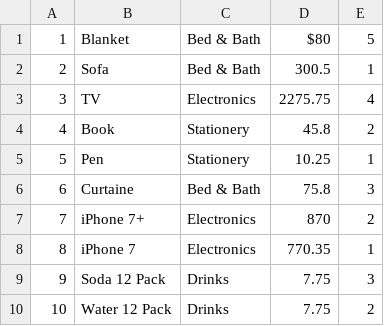
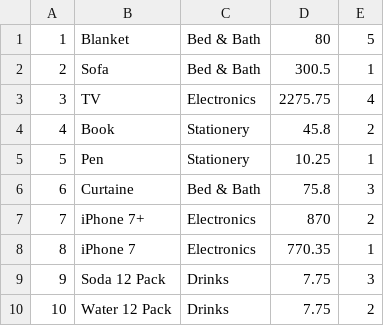
Before and after one commit to mrkem598/amazon-prototype-app, a CSV file: products.csv, drawn as a sheet.

```diff
--- a/products.csv
+++ b/products.csv
@@ -1,2 +1,2 @@
-1,Blanket,Bed & Bath,$80 ,5
+1,Blanket,Bed & Bath,80 ,5
 2,Sofa,Bed & Bath,300.5,1
```
Also changed, not shown: 1 other file.
